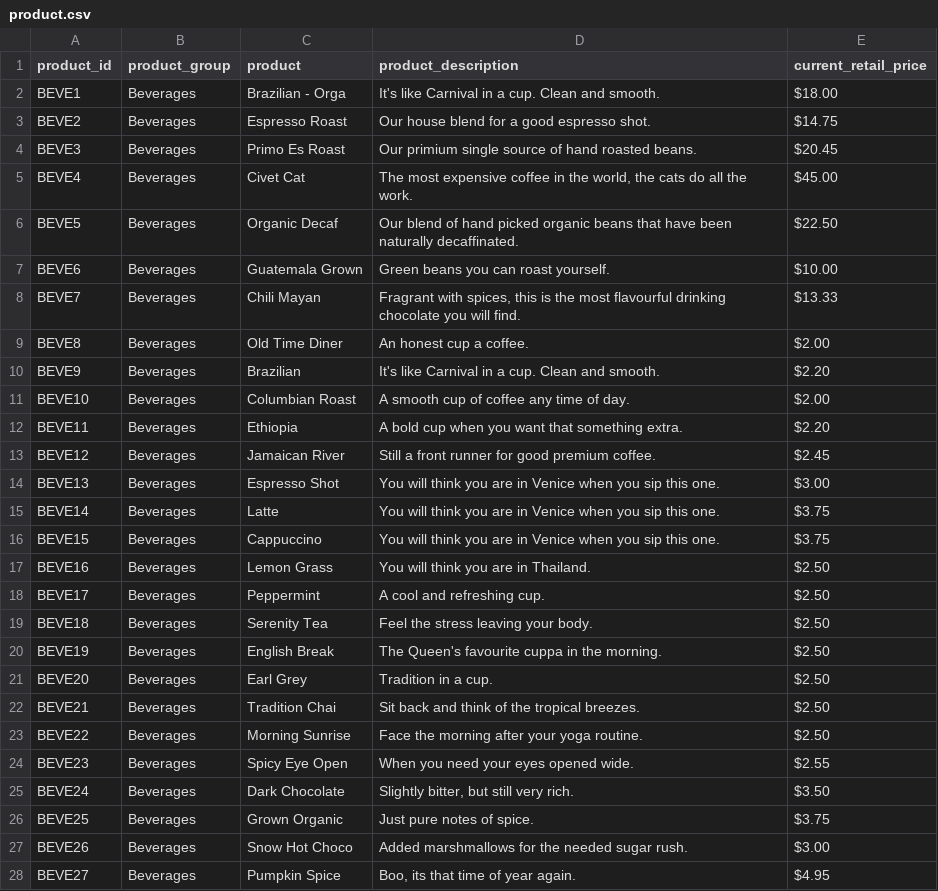
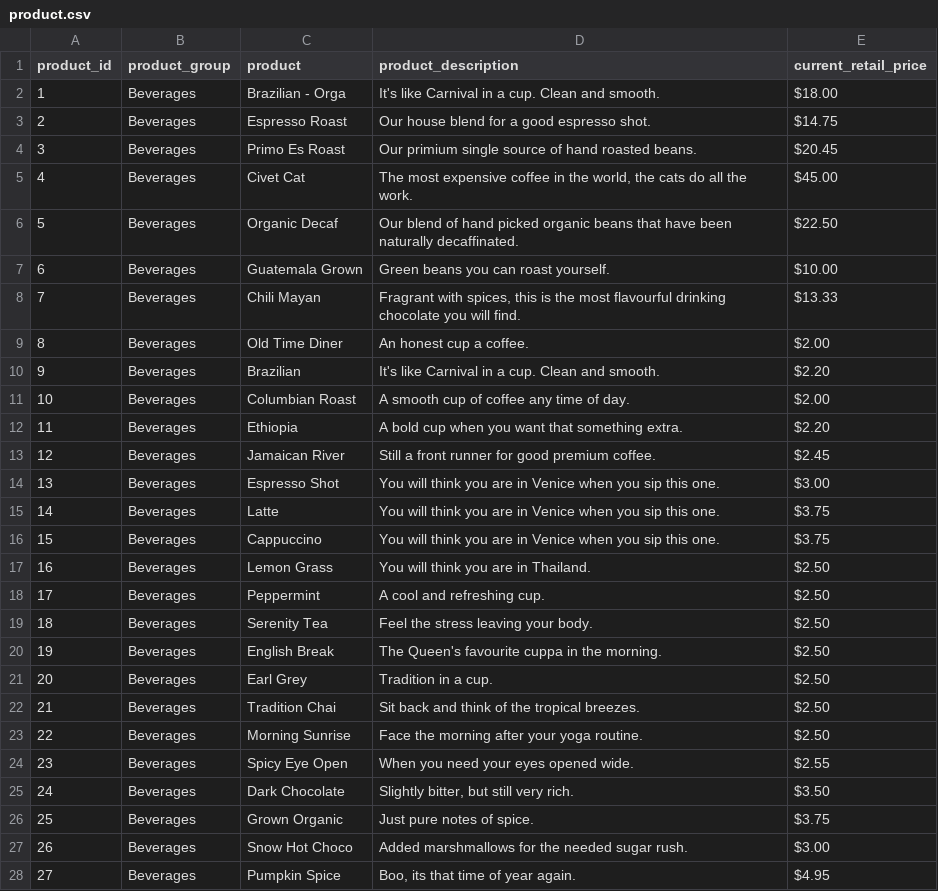
Before and after one commit to shaarick/F21AS-CW, a CSV file: F21AS/src/main/product.csv, drawn as a sheet; only a part is shown; the diff covers the shown part only; the diff names each change by its address in the sheet, - before the commit and + after, or states it on an @@ line.

```diff
--- a/F21AS/src/main/product.csv
+++ b/F21AS/src/main/product.csv
-A2 (product_id): BEVE1
+A2 (product_id): 1
-A3 (product_id): BEVE2
+A3 (product_id): 2
-A4 (product_id): BEVE3
+A4 (product_id): 3
-A5 (product_id): BEVE4
+A5 (product_id): 4
-A6 (product_id): BEVE5
+A6 (product_id): 5
-A7 (product_id): BEVE6
+A7 (product_id): 6
-A8 (product_id): BEVE7
+A8 (product_id): 7
-A9 (product_id): BEVE8
+A9 (product_id): 8
-A10 (product_id): BEVE9
+A10 (product_id): 9
-A11 (product_id): BEVE10
+A11 (product_id): 10
-A12 (product_id): BEVE11
+A12 (product_id): 11
-A13 (product_id): BEVE12
+A13 (product_id): 12
-A14 (product_id): BEVE13
+A14 (product_id): 13
-A15 (product_id): BEVE14
+A15 (product_id): 14
-A16 (product_id): BEVE15
+A16 (product_id): 15
-A17 (product_id): BEVE16
+A17 (product_id): 16
-A18 (product_id): BEVE17
+A18 (product_id): 17
-A19 (product_id): BEVE18
+A19 (product_id): 18
-A20 (product_id): BEVE19
+A20 (product_id): 19
-A21 (product_id): BEVE20
+A21 (product_id): 20
-A22 (product_id): BEVE21
+A22 (product_id): 21
-A23 (product_id): BEVE22
+A23 (product_id): 22
-A24 (product_id): BEVE23
+A24 (product_id): 23
-A25 (product_id): BEVE24
+A25 (product_id): 24
-A26 (product_id): BEVE25
+A26 (product_id): 25
-A27 (product_id): BEVE26
+A27 (product_id): 26
-A28 (product_id): BEVE27
+A28 (product_id): 27
```
Also changed, not shown: 34 edited cells elsewhere in this file, 9 other files.
